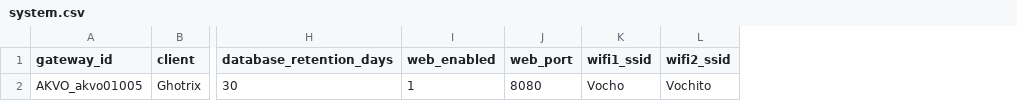
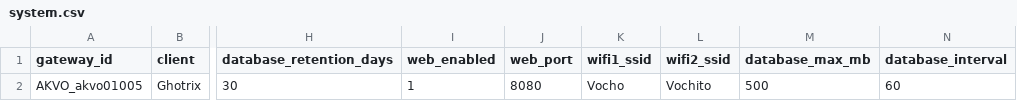
Before and after one commit to choarf/Akvo_Green, a CSV file: sites/akvo01005/config_data/system.csv, drawn as a sheet; only a part is shown, gaps mark what is left out; the diff names each change by its address in the sheet, - before the commit and + after, or states it on an @@ line.

```diff
--- a/sites/akvo01005/config_data/system.csv
+++ b/sites/akvo01005/config_data/system.csv
+column M (database_max_mb), row 2: 500
+column N (database_interval), row 2: 60
```
Also changed, not shown: 1 other file.
